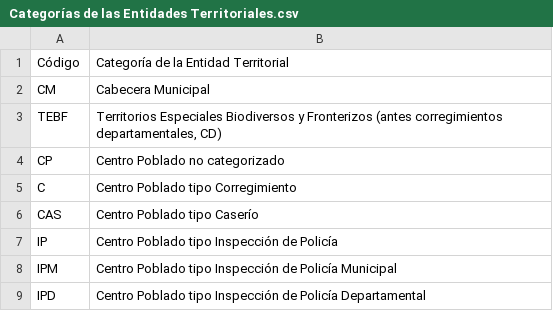
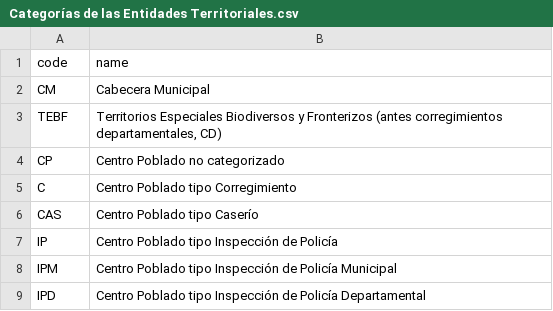
Before and after one commit to CaliopeProject/CaliopeServer, a CSV file: raw_data/colombia/Categorías de las Entidades Territoriales.csv, drawn as a sheet; removed rows and columns are numbered as before the commit, all else as after; the diff names each change by its address in the sheet, - before the commit and + after, or states it on an @@ line.

Commit message:
changed header to correspponde entity data

```diff
--- a/raw_data/colombia/Categorías de las Entidades Territoriales.csv
+++ b/raw_data/colombia/Categorías de las Entidades Territoriales.csv
-row 1: Código | Categoría de la Entidad Territorial
+row 1: code | name
```
